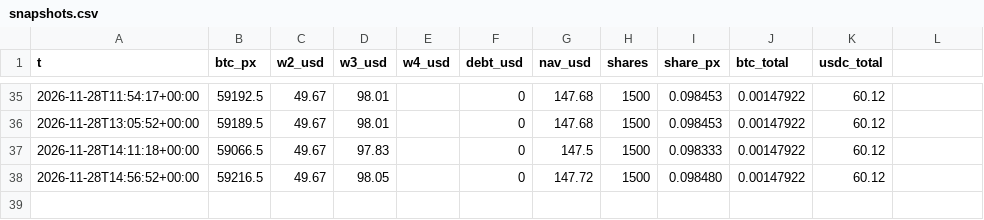
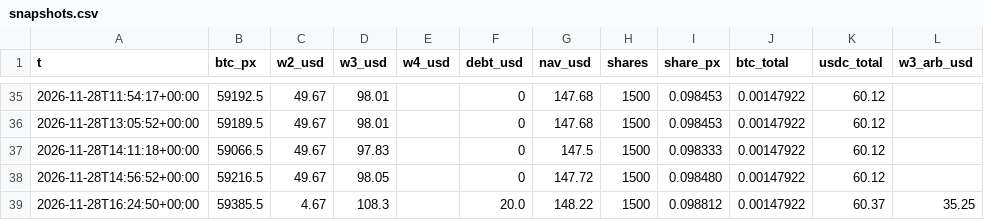
Before and after one commit to gestiondecriptos/dashboard-bot, a CSV file: data/snapshots.csv, drawn as a sheet; only a part is shown, gaps mark what is left out; the diff names each change by its address in the sheet, - before the commit and + after, or states it on an @@ line.

```diff
--- a/data/snapshots.csv
+++ b/data/snapshots.csv
-L1: (empty)
+L1: w3_arb_usd
+row 39: 2026-11-28T16:24:50+00:00 | 59385.5 | 4.67 | 108.3 |  | 20.0 | 148.22 | 1500 | 0.098812 | 0.00147922 | 60.37 | 35.25
```
Also changed, not shown: data/bot/historial_operaciones.csv, data/bot/historial_reglas.csv, 2 other files.
